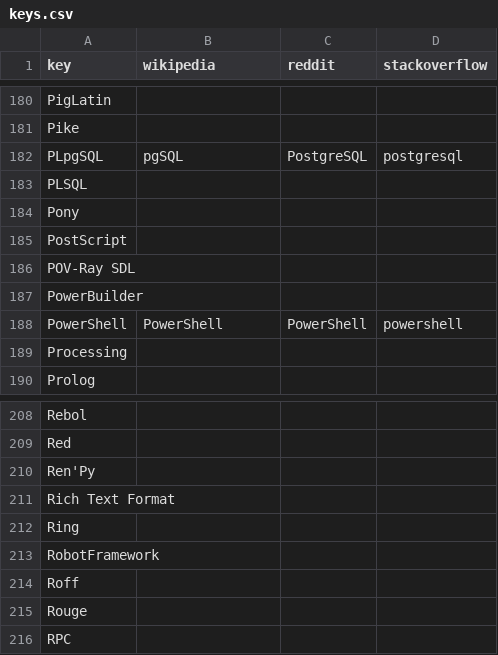
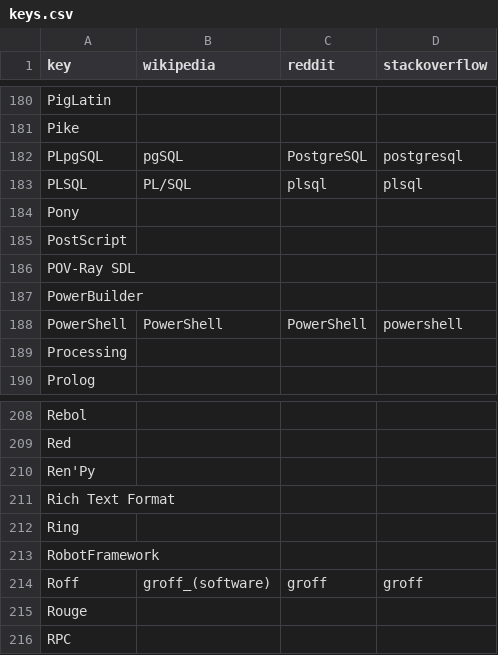
Before and after one commit to tjpalmer/languish, a CSV file: scripts/data/keys.csv, drawn as a sheet; only a part is shown, gaps mark what is left out; the diff covers the shown part only.

Commit message:
Through plsql at 70

```diff
--- a/scripts/data/keys.csv
+++ b/scripts/data/keys.csv
@@ -182,3 +182,3 @@
 "PLpgSQL","pgSQL","PostgreSQL","postgresql"
-"PLSQL",,,
+"PLSQL","PL/SQL","plsql","plsql"
 "Pony",,,
@@ -213,3 +213,3 @@
 "RobotFramework",,,
-"Roff",,,
+"Roff","groff_(software)","groff","groff"
 "Rouge",,,
```
Also changed, not shown: 24 edited cells elsewhere in this file.
